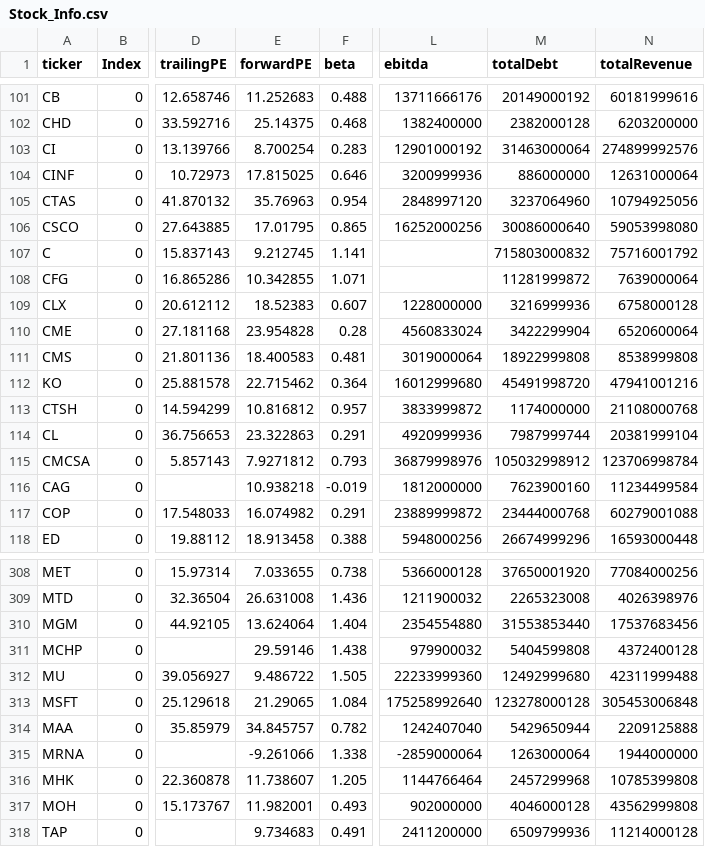
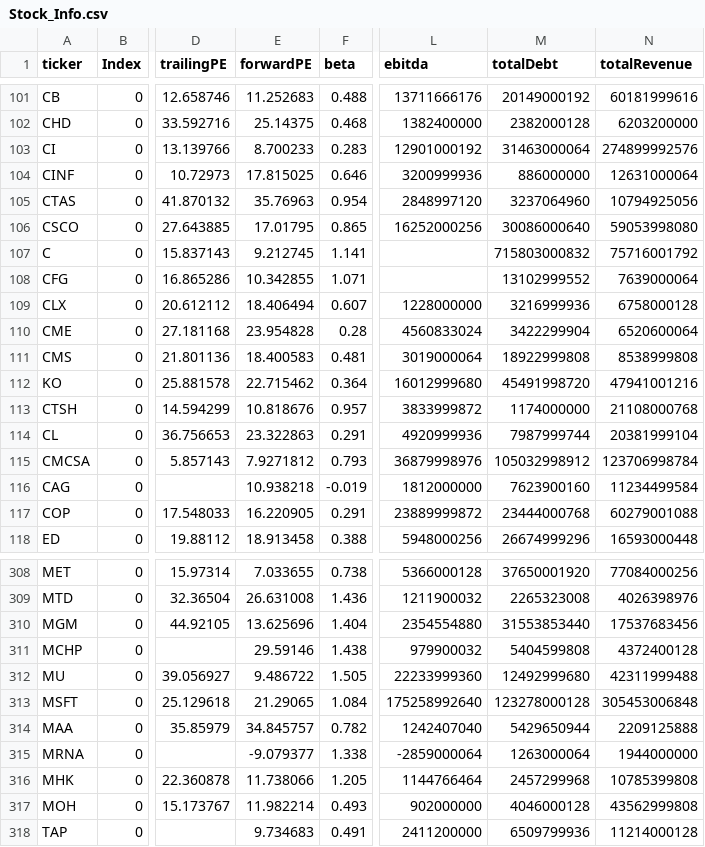
Before and after one commit to fcesterbics/Data_Stock, a CSV file: Stock_Info.csv, drawn as a sheet; only a part is shown, gaps mark what is left out; the diff covers the shown part only; the diff names each change by its address in the sheet, - before the commit and + after, or states it on an @@ line.

```diff
--- a/Stock_Info.csv
+++ b/Stock_Info.csv
-E103 (forwardPE): 8.700254
+E103 (forwardPE): 8.700233
-M108 (totalDebt): 11281999872
+M108 (totalDebt): 13102999552
-E109 (forwardPE): 18.52383
+E109 (forwardPE): 18.406494
-E113 (forwardPE): 10.816812
+E113 (forwardPE): 10.818676
-E117 (forwardPE): 16.074982
+E117 (forwardPE): 16.220905
-E310 (forwardPE): 13.624064
+E310 (forwardPE): 13.625696
-E315 (forwardPE): -9.261066
+E315 (forwardPE): -9.079377
-E316 (forwardPE): 11.738607
+E316 (forwardPE): 11.738066
-E317 (forwardPE): 11.982001
+E317 (forwardPE): 11.982214
```
Also changed, not shown: 90 edited cells elsewhere in this file, 1 other file.
